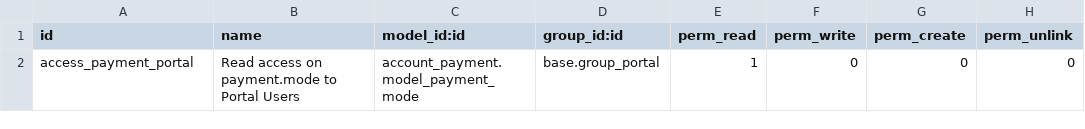
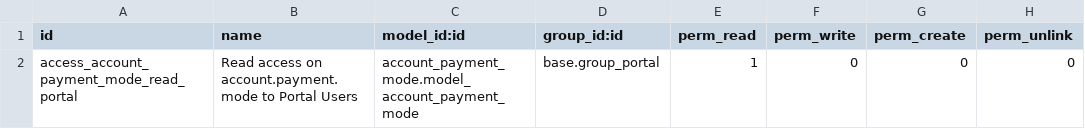
Before and after one commit to OCA/bank-payment, a CSV file: portal_payment_mode/security/ir.model.access.csv, drawn as a sheet.

Commit message:
[MIG] portal_payment_mode: Migration to 9.0

```diff
--- a/portal_payment_mode/security/ir.model.access.csv
+++ b/portal_payment_mode/security/ir.model.access.csv
@@ -1,2 +1,2 @@
 id,name,model_id:id,group_id:id,perm_read,perm_write,perm_create,perm_unlink
-access_payment_portal,Read access on payment.mode to Portal Users,account_payment.model_payment_mode,base.group_portal,1,0,0,0
+access_account_payment_mode_read_portal,Read access on account.payment.mode to Portal Users,account_payment_mode.model_account_payment_mode,base.group_portal,1,0,0,0
```
Also changed, not shown: 5 other files.
